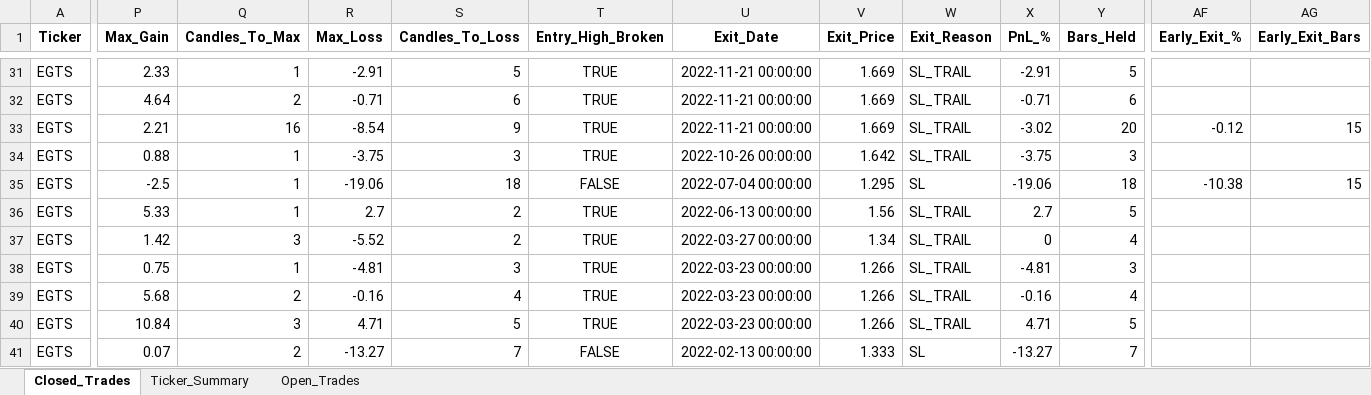
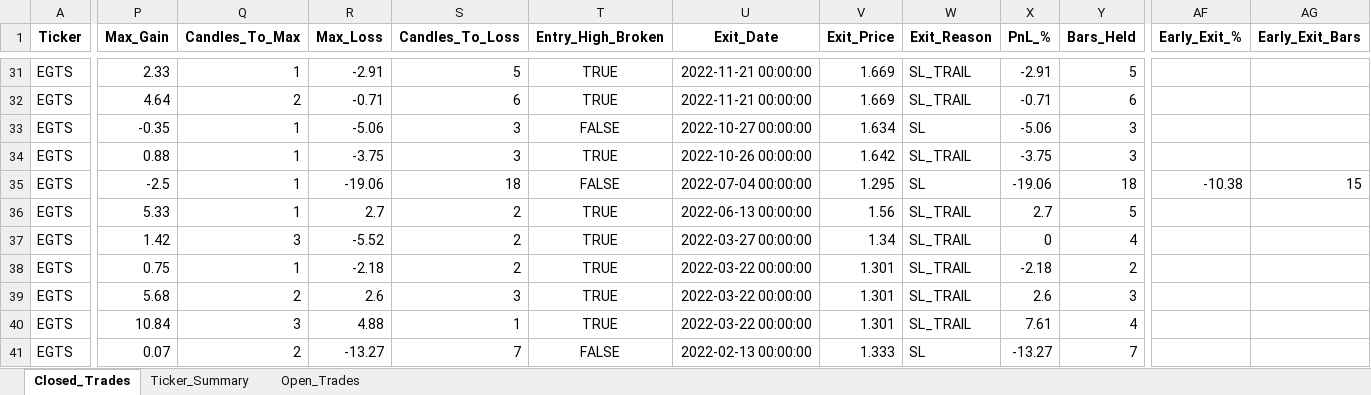
Before and after one commit to vancedmazen-art/stock_dashboard, an Excel workbook: Pattern_Scanner_Results.xlsx, sheet Closed_Trades, drawn as a sheet; only a part is shown, gaps mark what is left out; values as stored, in another font and other column widths than the file's, no borders; the diff covers the shown part only; the diff names each change by its address in the sheet, - before the commit and + after, or states it on an @@ line.

```diff
--- a/Pattern_Scanner_Results.xlsx (sheet Closed_Trades)
+++ b/Pattern_Scanner_Results.xlsx (sheet Closed_Trades)
-P33 (Max_Gain): 2.21
+P33 (Max_Gain): -0.35
-Q33 (Candles_To_Max): 16
+Q33 (Candles_To_Max): 1
-R33 (Max_Loss): -8.54
+R33 (Max_Loss): -5.06
-S33 (Candles_To_Loss): 9
+S33 (Candles_To_Loss): 3
-T33 (Entry_High_Broken): TRUE
+T33 (Entry_High_Broken): FALSE
-U33 (Exit_Date): 2022-11-21 00:00:00
+U33 (Exit_Date): 2022-10-27 00:00:00
-V33 (Exit_Price): 1.669
+V33 (Exit_Price): 1.634
-W33 (Exit_Reason): SL_TRAIL
+W33 (Exit_Reason): SL
-X33 (PnL_%): -3.02
+X33 (PnL_%): -5.06
-Y33 (Bars_Held): 20
+Y33 (Bars_Held): 3
-AF33 (Early_Exit_%): -0.12
+AF33 (Early_Exit_%): (empty)
-AG33 (Early_Exit_Bars): 15
+AG33 (Early_Exit_Bars): (empty)
-R38 (Max_Loss): -4.81
+R38 (Max_Loss): -2.18
-S38 (Candles_To_Loss): 3
+S38 (Candles_To_Loss): 2
-U38:U40 (Exit_Date): 2022-03-23 00:00:00
+U38:U40 (Exit_Date): 2022-03-22 00:00:00
-V38:V40 (Exit_Price): 1.266
+V38:V40 (Exit_Price): 1.301
-X38 (PnL_%): -4.81
+X38 (PnL_%): -2.18
-Y38 (Bars_Held): 3
+Y38 (Bars_Held): 2
-R39 (Max_Loss): -0.16
+R39 (Max_Loss): 2.6
-S39 (Candles_To_Loss): 4
+S39 (Candles_To_Loss): 3
-X39 (PnL_%): -0.16
+X39 (PnL_%): 2.6
-Y39 (Bars_Held): 4
+Y39 (Bars_Held): 3
-R40 (Max_Loss): 4.71
+R40 (Max_Loss): 4.88
-S40 (Candles_To_Loss): 5
+S40 (Candles_To_Loss): 1
-X40 (PnL_%): 4.71
+X40 (PnL_%): 7.61
-Y40 (Bars_Held): 5
+Y40 (Bars_Held): 4
```
Also changed, not shown: 170 edited cells elsewhere in this sheet, sheet Ticker_Summary.
